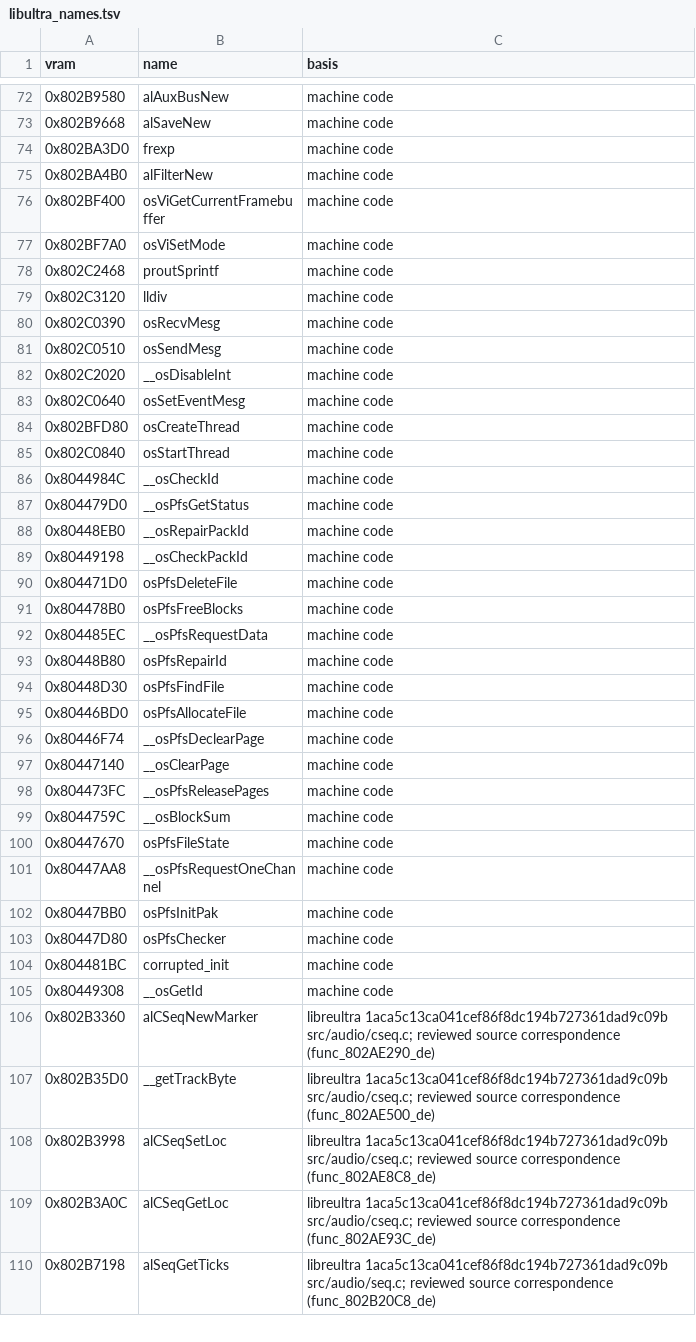
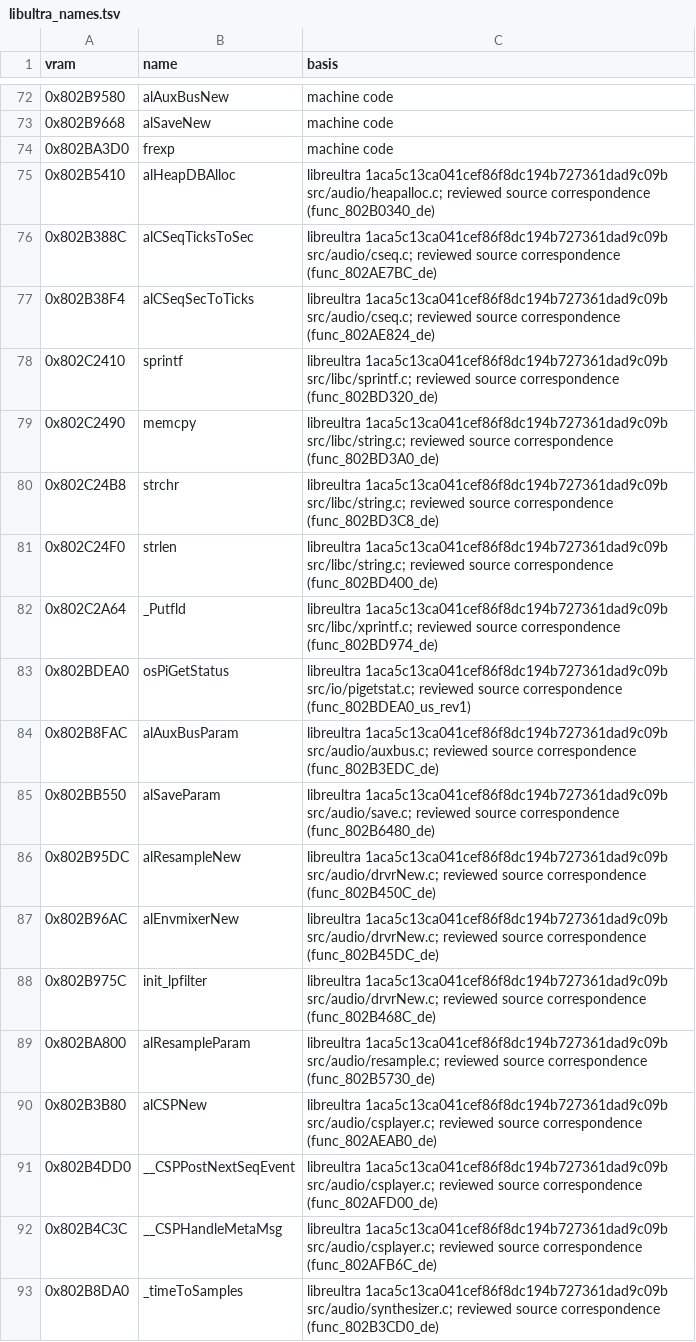
Before and after one commit to AbuN64/ragewars-decomp, a TSV file: versions/us-rev1/libultra_names.tsv, drawn as a sheet; only a part is shown, gaps mark what is left out; the shorter side is filled out with more unchanged rows; the diff covers the shown part only.

Commit message:
Record original SDK filter, player and libc names for every version

```diff
--- a/versions/us-rev1/libultra_names.tsv
+++ b/versions/us-rev1/libultra_names.tsv
@@ -74 +74,20 @@ vram	name	basis
 0x802BA3D0	frexp	machine code
+0x802B5410	alHeapDBAlloc	libreultra 1aca5c13ca041cef86f8dc194b727361dad9c09b src/audio/heapalloc.c; reviewed source correspondence (func_802B0340_de)
+0x802B388C	alCSeqTicksToSec	libreultra 1aca5c13ca041cef86f8dc194b727361dad9c09b src/audio/cseq.c; reviewed source correspondence (func_802AE7BC_de)
+0x802B38F4	alCSeqSecToTicks	libreultra 1aca5c13ca041cef86f8dc194b727361dad9c09b src/audio/cseq.c; reviewed source correspondence (func_802AE824_de)
+0x802C2410	sprintf	libreultra 1aca5c13ca041cef86f8dc194b727361dad9c09b src/libc/sprintf.c; reviewed source correspondence (func_802BD320_de)
+0x802C2490	memcpy	libreultra 1aca5c13ca041cef86f8dc194b727361dad9c09b src/libc/string.c; reviewed source correspondence (func_802BD3A0_de)
+0x802C24B8	strchr	libreultra 1aca5c13ca041cef86f8dc194b727361dad9c09b src/libc/string.c; reviewed source correspondence (func_802BD3C8_de)
+0x802C24F0	strlen	libreultra 1aca5c13ca041cef86f8dc194b727361dad9c09b src/libc/string.c; reviewed source correspondence (func_802BD400_de)
+0x802C2A64	_Putfld	libreultra 1aca5c13ca041cef86f8dc194b727361dad9c09b src/libc/xprintf.c; reviewed source correspondence (func_802BD974_de)
+0x802BDEA0	osPiGetStatus	libreultra 1aca5c13ca041cef86f8dc194b727361dad9c09b src/io/pigetstat.c; reviewed source correspondence (func_802BDEA0_us_rev1)
+0x802B8FAC	alAuxBusParam	libreultra 1aca5c13ca041cef86f8dc194b727361dad9c09b src/audio/auxbus.c; reviewed source correspondence (func_802B3EDC_de)
+0x802BB550	alSaveParam	libreultra 1aca5c13ca041cef86f8dc194b727361dad9c09b src/audio/save.c; reviewed source correspondence (func_802B6480_de)
+0x802B95DC	alResampleNew	libreultra 1aca5c13ca041cef86f8dc194b727361dad9c09b src/audio/drvrNew.c; reviewed source correspondence (func_802B450C_de)
+0x802B96AC	alEnvmixerNew	libreultra 1aca5c13ca041cef86f8dc194b727361dad9c09b src/audio/drvrNew.c; reviewed source correspondence (func_802B45DC_de)
+0x802B975C	init_lpfilter	libreultra 1aca5c13ca041cef86f8dc194b727361dad9c09b src/audio/drvrNew.c; reviewed source correspondence (func_802B468C_de)
+0x802BA800	alResampleParam	libreultra 1aca5c13ca041cef86f8dc194b727361dad9c09b src/audio/resample.c; reviewed source correspondence (func_802B5730_de)
+0x802B3B80	alCSPNew	libreultra 1aca5c13ca041cef86f8dc194b727361dad9c09b src/audio/csplayer.c; reviewed source correspondence (func_802AEAB0_de)
+0x802B4DD0	__CSPPostNextSeqEvent	libreultra 1aca5c13ca041cef86f8dc194b727361dad9c09b src/audio/csplayer.c; reviewed source correspondence (func_802AFD00_de)
+0x802B4C3C	__CSPHandleMetaMsg	libreultra 1aca5c13ca041cef86f8dc194b727361dad9c09b src/audio/csplayer.c; reviewed source correspondence (func_802AFB6C_de)
+0x802B8DA0	_timeToSamples	libreultra 1aca5c13ca041cef86f8dc194b727361dad9c09b src/audio/synthesizer.c; reviewed source correspondence (func_802B3CD0_de)
```
Also changed, not shown: 9 added rows elsewhere in this file, versions/de/libultra_names.tsv, versions/eu-x/libultra_names.tsv, 2 other files.
